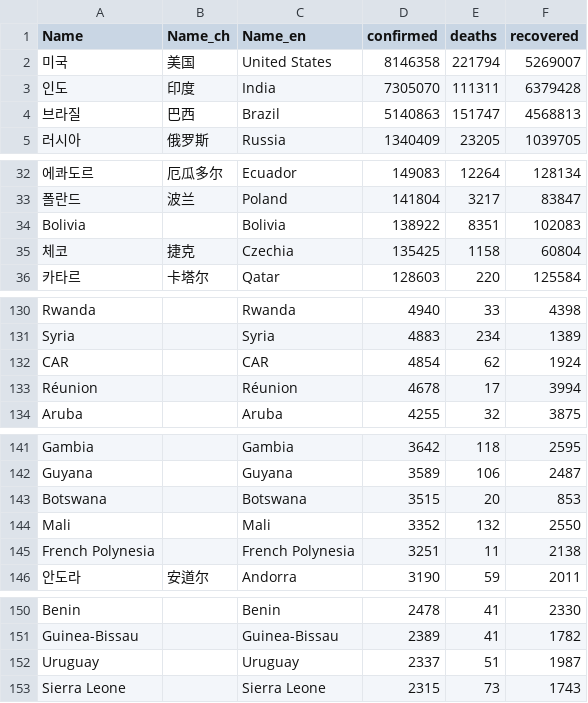
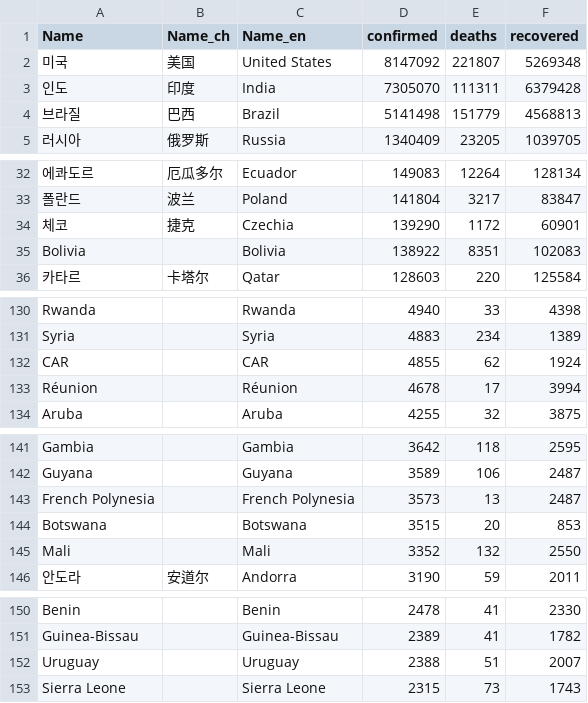
Before and after one commit to adrinerDP/livecod, a CSV file: data/current_global.csv, drawn as a sheet; only a part is shown, gaps mark what is left out; removed rows and columns are numbered as before the commit, all else as after; the diff names each change by its address in the sheet, - before the commit and + after, or states it on an @@ line.

```diff
--- a/data/current_global.csv
+++ b/data/current_global.csv
-D2 (confirmed): 8146358
+D2 (confirmed): 8147092
-E2 (deaths): 221794
+E2 (deaths): 221807
-F2 (recovered): 5269007
+F2 (recovered): 5269348
-D4 (confirmed): 5140863
+D4 (confirmed): 5141498
-E4 (deaths): 151747
+E4 (deaths): 151779
+row 34: 체코 | 捷克 | Czechia | 139290 | 1172 | 60901
-row 35: 체코 | 捷克 | Czechia | 135425 | 1158 | 60804
-D132 (confirmed): 4854
+D132 (confirmed): 4855
+row 143: French Polynesia |  | French Polynesia | 3573 | 13 | 2487
-row 145: French Polynesia |  | French Polynesia | 3251 | 11 | 2138
-D152 (confirmed): 2337
+D152 (confirmed): 2388
-F152 (recovered): 1987
+F152 (recovered): 2007
```
Also changed, not shown: data/news_google.csv, data/news_naver.csv, 5 other files.
